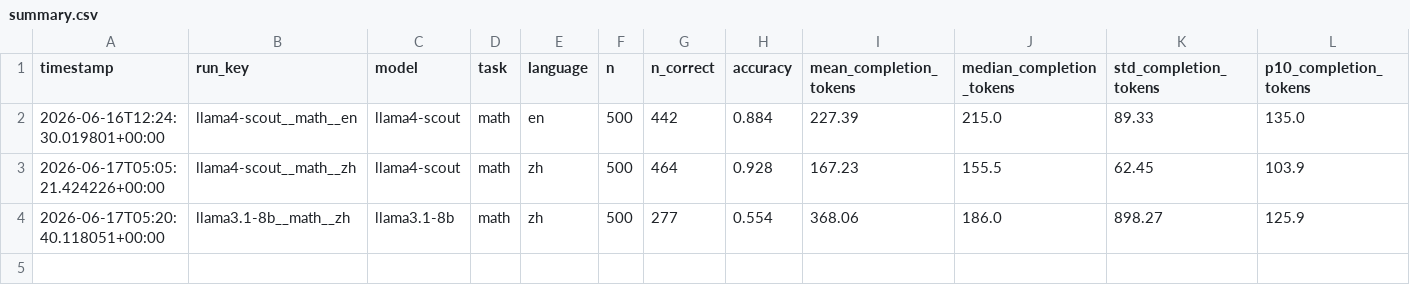
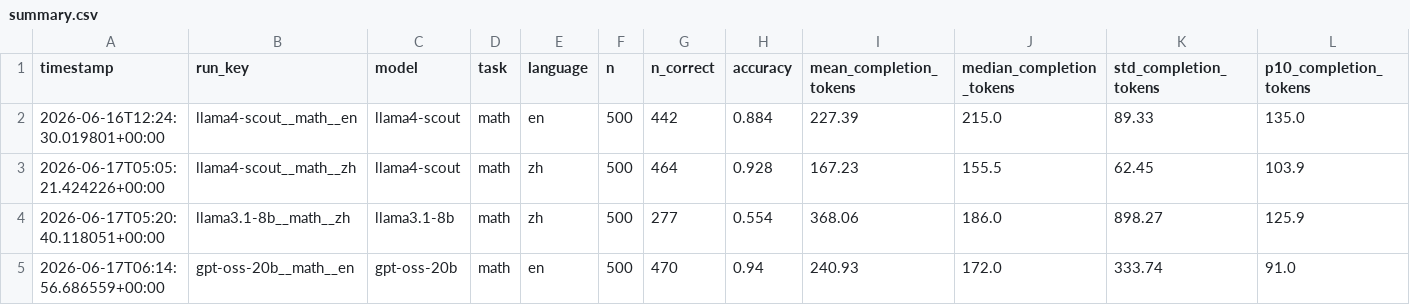
Before and after one commit to MrAyushBajpai/multilang-token-efficiency, a CSV file: results/summary.csv, drawn as a sheet; only a part is shown; rows hold the shown columns only; the diff names each change by its address in the sheet, - before the commit and + after, or states it on an @@ line.

Commit message:
Added Result for gpt-oss-20b for Math Task in English

```diff
--- a/results/summary.csv
+++ b/results/summary.csv
+row 5: 2026-06-17T06:14:56.686559+00:00 | gpt-oss-20b__math__en | gpt-oss-20b | math | en | 500 | 470 | 0.94 | 240.93 | 172.0 | 333.74 | 91.0
```
Also changed, not shown: 2 other files.
